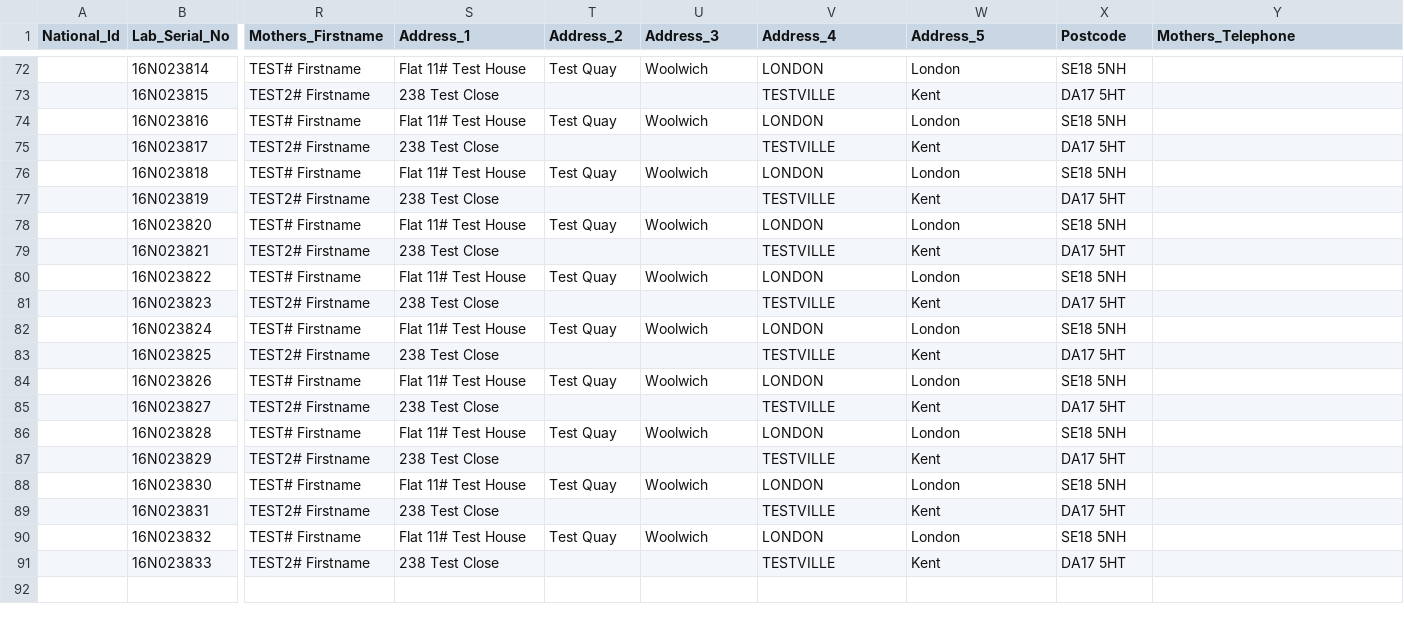
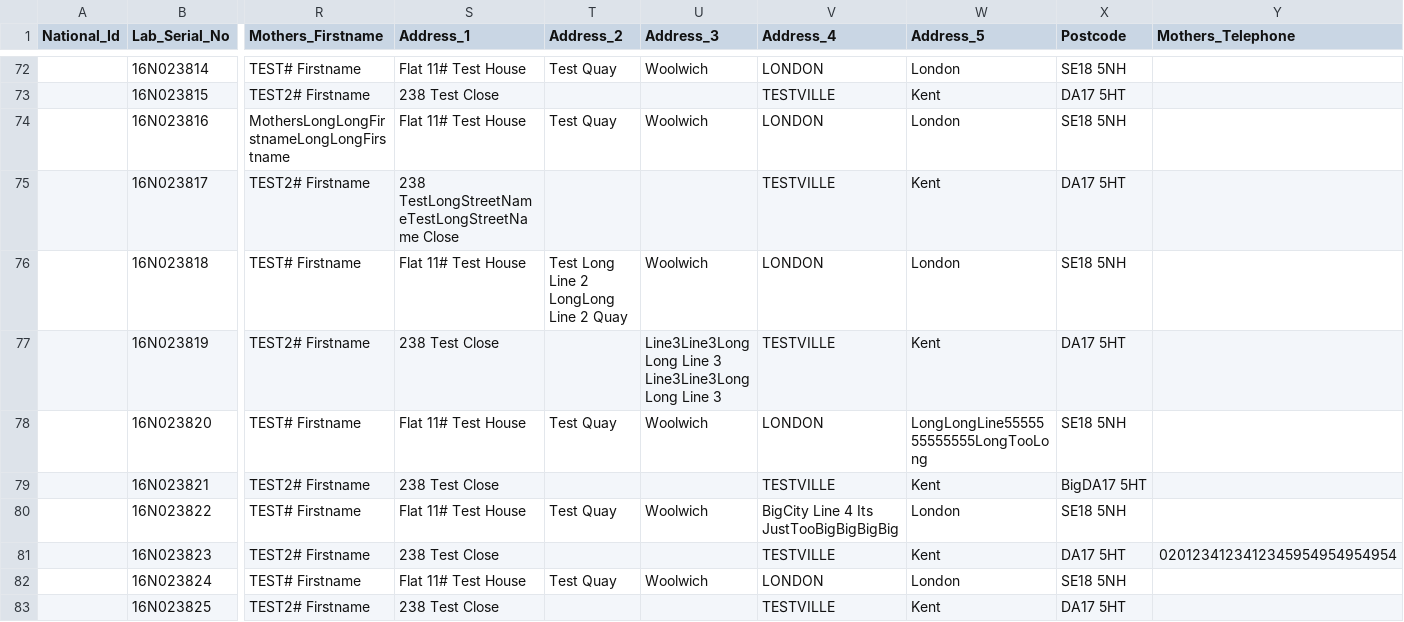
Before and after one commit to childhealth/bloodspot-fhir, a CSV file: src/testing/NBBSTestfile.csv, drawn as a sheet; only a part is shown, gaps mark what is left out; the shorter side is filled out with more unchanged rows; the diff names each change by its address in the sheet, - before the commit and + after, or states it on an @@ line.

Commit message:
Validate the mother's details.

```diff
--- a/src/testing/NBBSTestfile.csv
+++ b/src/testing/NBBSTestfile.csv
-R74 (Mothers_Firstname): TEST# Firstname
+R74 (Mothers_Firstname): MothersLongLongFirstnameLongLongFirstname
-S75 (Address_1): 238 Test Close
+S75 (Address_1): 238 TestLongStreetNameTestLongStreetName Close
-T76 (Address_2): Test Quay
+T76 (Address_2): Test Long Line 2 LongLong Line 2 Quay
-U77 (Address_3): (empty)
+U77 (Address_3): Line3Line3Long Long Line 3 Line3Line3Long Long Line 3
-W78 (Address_5): London
+W78 (Address_5): LongLongLine5555555555555LongTooLong
-X79 (Postcode): DA17 5HT
+X79 (Postcode): BigDA17 5HT
-V80 (Address_4): LONDON
+V80 (Address_4): BigCity Line 4 Its JustTooBigBigBigBig
-Y81 (Mothers_Telephone): (empty)
+Y81 (Mothers_Telephone): 0201234123412345954954954954
```
Also changed, not shown: 4 other files.
